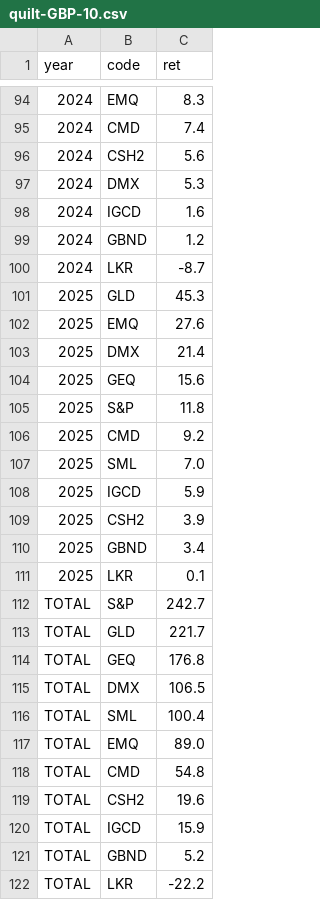
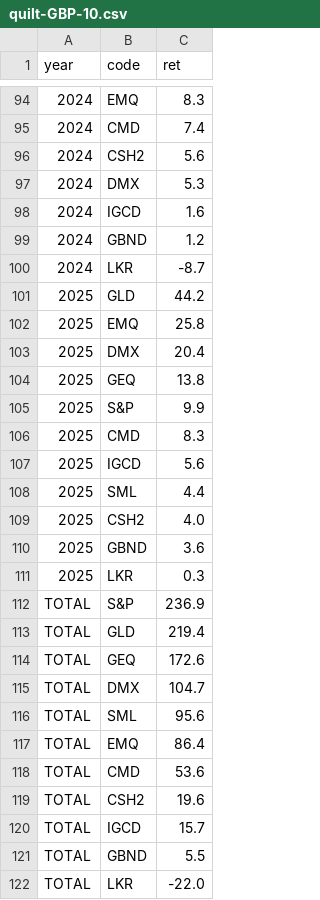
Before and after one commit to bankeronwheels-raph/quilt-outputs, a CSV file: quilt-GBP-10.csv, drawn as a sheet; only a part is shown, gaps mark what is left out.

```diff
--- a/quilt-GBP-10.csv
+++ b/quilt-GBP-10.csv
@@ -100,23 +100,23 @@ year,code,ret
 2024,LKR,-8.7
-2025,GLD,45.3
-2025,EMQ,27.6
-2025,DMX,21.4
-2025,GEQ,15.6
-2025,S&P,11.8
-2025,CMD,9.2
-2025,SML,7.0
-2025,IGCD,5.9
-2025,CSH2,3.9
-2025,GBND,3.4
-2025,LKR,0.1
-TOTAL,S&P,242.7
-TOTAL,GLD,221.7
-TOTAL,GEQ,176.8
-TOTAL,DMX,106.5
-TOTAL,SML,100.4
-TOTAL,EMQ,89.0
-TOTAL,CMD,54.8
+2025,GLD,44.2
+2025,EMQ,25.8
+2025,DMX,20.4
+2025,GEQ,13.8
+2025,S&P,9.9
+2025,CMD,8.3
+2025,IGCD,5.6
+2025,SML,4.4
+2025,CSH2,4.0
+2025,GBND,3.6
+2025,LKR,0.3
+TOTAL,S&P,236.9
+TOTAL,GLD,219.4
+TOTAL,GEQ,172.6
+TOTAL,DMX,104.7
+TOTAL,SML,95.6
+TOTAL,EMQ,86.4
+TOTAL,CMD,53.6
 TOTAL,CSH2,19.6
-TOTAL,IGCD,15.9
-TOTAL,GBND,5.2
-TOTAL,LKR,-22.2
+TOTAL,IGCD,15.7
+TOTAL,GBND,5.5
+TOTAL,LKR,-22.0
```
Also changed, not shown: quilt-EUR-10.csv, quilt-EUR.csv, 3 other files.
